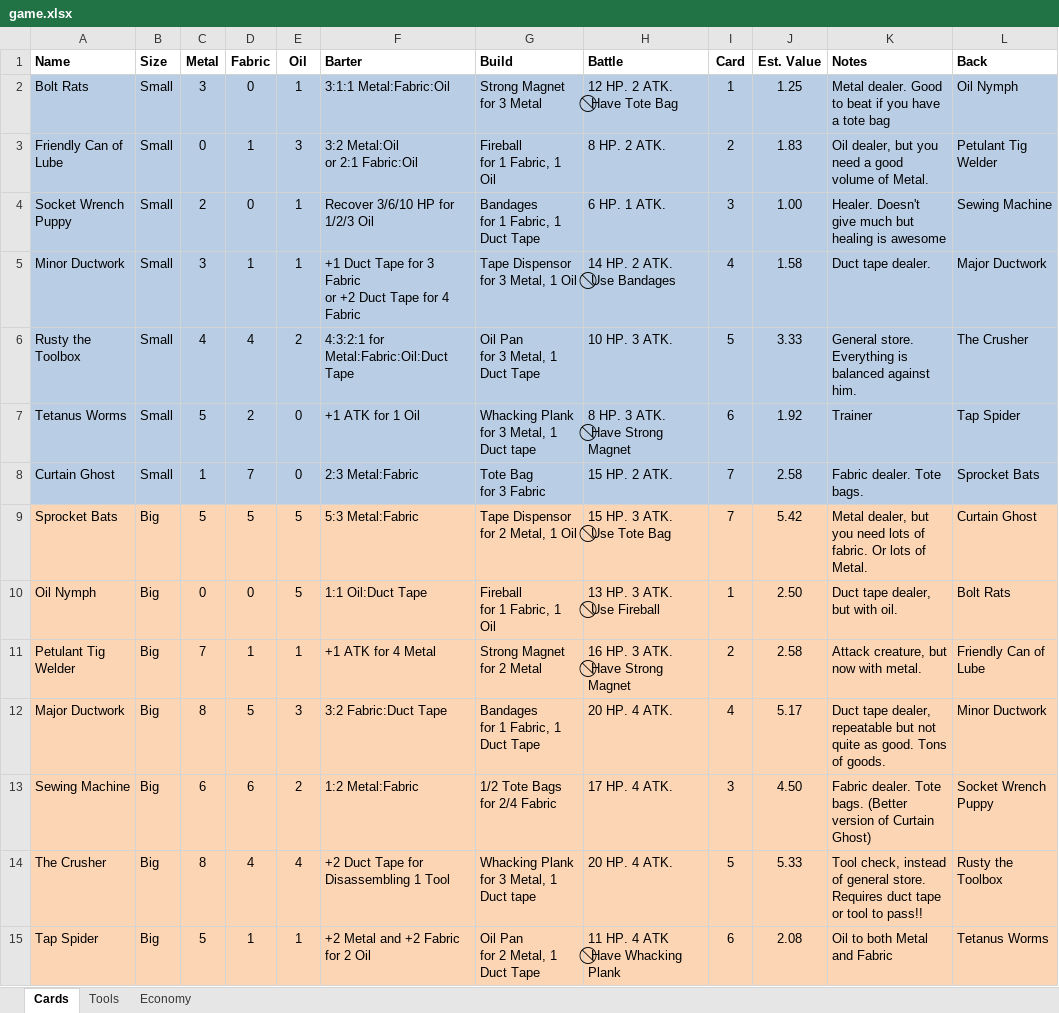
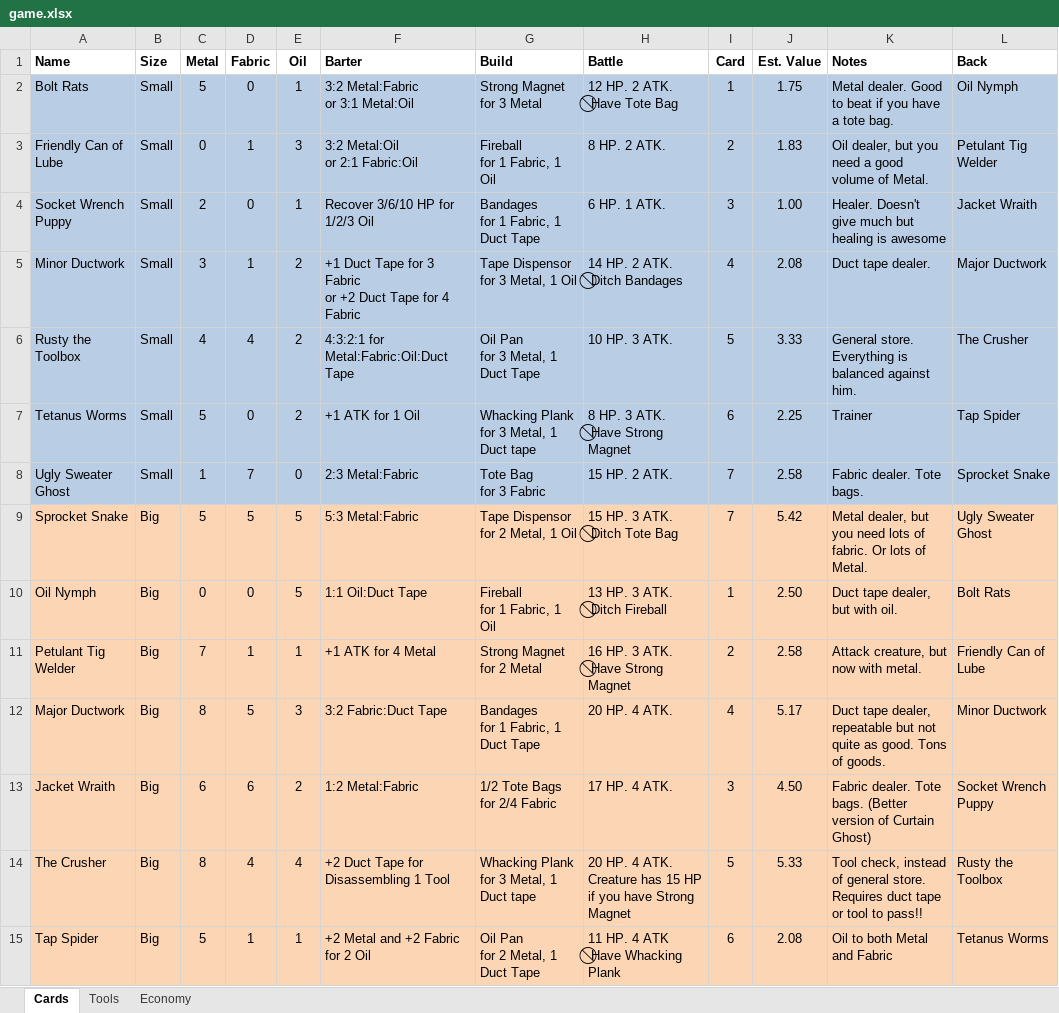
Before and after one commit to andymeneely/project-bolt-rats, an Excel workbook: data/game.xlsx, sheet Cards, drawn as a sheet; values as stored, in another font and other column widths than the file's, no borders; ↵ is a line break in a cell; the diff names each change by its address in the sheet, - before the commit and + after, or states it on an @@ line.

Commit message:
Balancing and naming changes
  * Bolt rats are more worthwhile to kill
  * Bolt rats are more of a metal generator than Fabric-to-Oil
  * Sewing Machine --> Jacket Wraith
  * More oil to be in line with the economy (Minor Ductwork, Tetanus Worms)
  * "Use" --> "Ditch" for insta-slaughter powers
  * The Crusher has another way to beat it with the Strong Magnet

```diff
--- a/data/game.xlsx (sheet Cards)
+++ b/data/game.xlsx (sheet Cards)
-C2 (Metal): 3
+C2 (Metal): 5
-F2 (Barter): 3:1:1 Metal:Fabric:Oil
+F2 (Barter): 3:2 Metal:Fabric ↵ or 3:1 Metal:Oil
-J2 (Est. Value): 1.25
+J2 (Est. Value): 1.75
-K2 (Notes): …a tote bag
+K2 (Notes): …a tote bag.
-L4 (Back): Sewing Machine
+L4 (Back): Jacket Wraith
-E5 (Oil): 1
+E5 (Oil): 2
-H5 (Battle): 14 HP. 2 ATK. ↵ ⃠ Use Bandages
+H5 (Battle): 14 HP. 2 ATK. ↵ ⃠ Ditch Bandages
-J5 (Est. Value): 1.58
+J5 (Est. Value): 2.08
-D7 (Fabric): 2
+D7 (Fabric): 0
-E7 (Oil): 0
+E7 (Oil): 2
-J7 (Est. Value): 1.92
+J7 (Est. Value): 2.25
-A8 (Name): Curtain Ghost
+A8 (Name): Ugly Sweater Ghost
-L8 (Back): Sprocket Bats
+L8 (Back): Sprocket Snake
-A9 (Name): Sprocket Bats
+A9 (Name): Sprocket Snake
-H9 (Battle): 15 HP. 3 ATK. ↵ ⃠ Use Tote Bag
+H9 (Battle): 15 HP. 3 ATK. ↵ ⃠ Ditch Tote Bag
-L9 (Back): Curtain Ghost
+L9 (Back): Ugly Sweater Ghost
-H10 (Battle): 13 HP. 3 ATK. ↵ ⃠ Use Fireball
+H10 (Battle): 13 HP. 3 ATK. ↵ ⃠ Ditch Fireball
-A13 (Name): Sewing Machine
+A13 (Name): Jacket Wraith
-H14 (Battle): 20 HP. 4 ATK.
+H14 (Battle): 20 HP. 4 ATK. ↵ Creature has 15 HP if you have Strong Magnet
```
Also changed, not shown: sheet Economy, sheet Tools, 1 other file.
